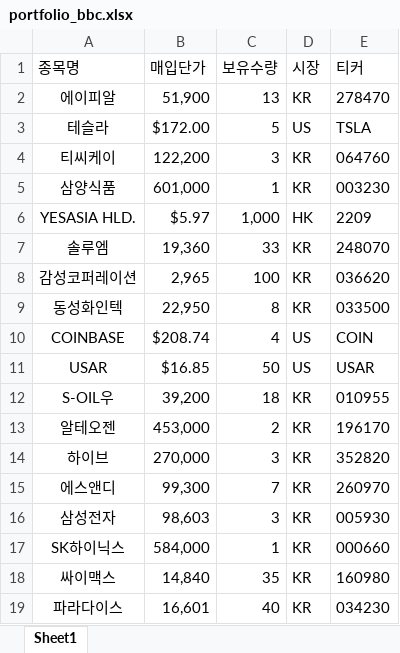
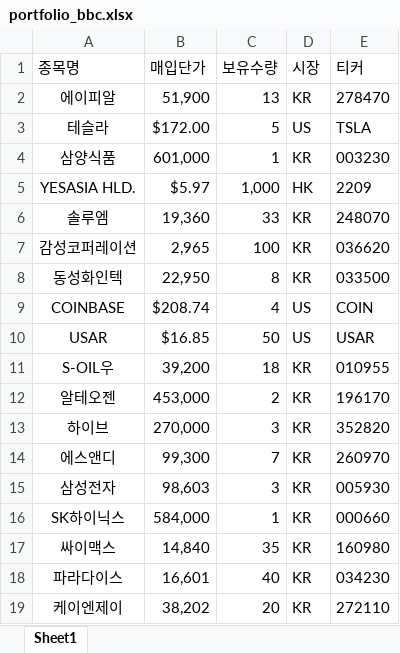
Before and after one commit to crom991/stock_dashboard, an Excel workbook: portfolio_bbc.xlsx, sheet Sheet1, drawn as a sheet; values as stored, in another font and other column widths than the file's, no borders; removed rows and columns are numbered as before the commit, all else as after; the diff names each change by its address in the sheet, - before the commit and + after, or states it on an @@ line.

```diff
--- a/portfolio_bbc.xlsx (sheet Sheet1)
+++ b/portfolio_bbc.xlsx (sheet Sheet1)
-row 4: 티씨케이 | 122,200 | 3 | KR | 064760
+row 19: 케이엔제이 | 38,202 | 20 | KR | 272110
```
Also changed, not shown: 1 other file.
